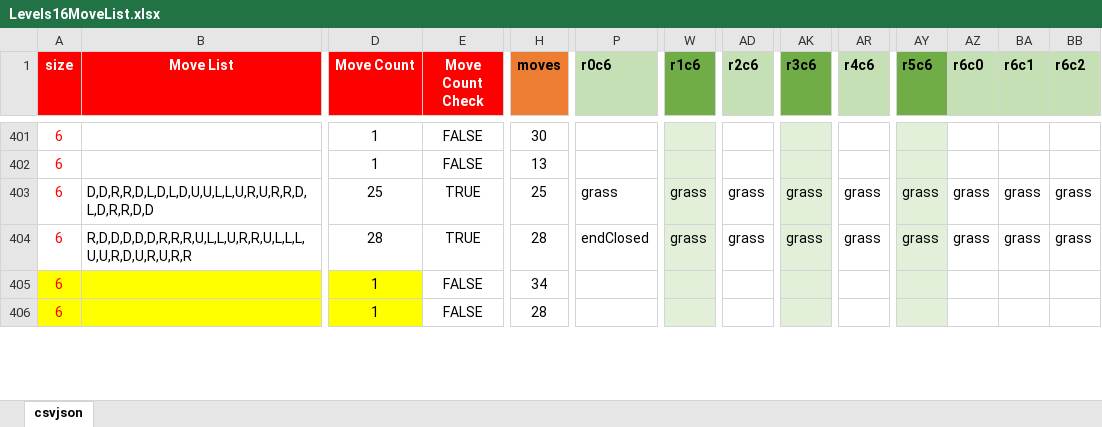
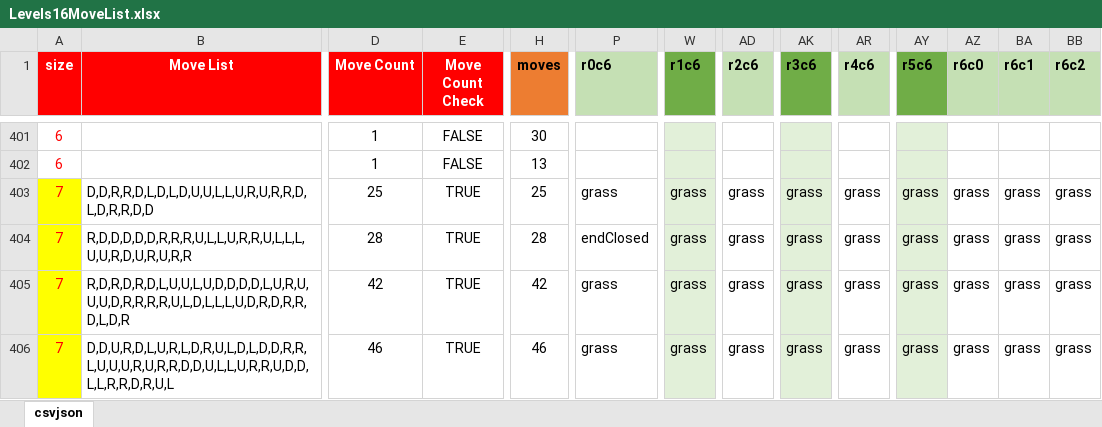
Before and after one commit to emchar1/PUZLBoy, an Excel workbook: JSON/Levels16MoveList.xlsx, sheet csvjson, drawn as a sheet; only a part is shown, gaps mark what is left out; values as stored, in another font and other column widths than the file's, no borders; the diff covers the shown part only; the diff names each change by its address in the sheet, - before the commit and + after, or states it on an @@ line.

Commit message:
Levels16MoveList: update 400+ levels with 7x7 Level: fix a fatal bug that causes overlay to shift from s5d6 s6d6 and vice versa. Audio, AudioManager: Add boypain1...4, enemyflame. Particles and ParticleEngine: add DragonFireLite. Add ability to flip on xScale GameboardSprite: add RotateDirectionType enum for use in rotateOverlay() PlayerSprite: switch out dragon scratch animation with fire breath. Much cooler and makes more sense! GameEngine: move haptics with knockbackAnimation out of GameEngine and into said function in PlayerSprite.

```diff
--- a/JSON/Levels16MoveList.xlsx (sheet csvjson)
+++ b/JSON/Levels16MoveList.xlsx (sheet csvjson)
-A403:A406 (size): 6
+A403:A406 (size): 7
-A403:A404 fill: none
+A403:A404 fill: #FFFF00
-B405 (Move List): (empty)
+B405 (Move List): R,D,R,D,R,D,L,U,U,L,U,D,D,D,D,L,U,R,U,U,U,D,R,R,R,R,U,L,D,L,L,L,U,D,R,D,R,R,D,L,D,R
-B405:D406 fill: #FFFF00
+B405:D406 fill: none
-D405 (Move Count): 1
+D405 (Move Count): 42
-E405:E406 (Move Count Check): FALSE
+E405:E406 (Move Count Check): TRUE
-H405 (moves): 34
+H405 (moves): 42
-P405:P406 (r0c6): (empty)
+P405:P406 (r0c6): grass
-W405:W406 (r1c6): (empty)
+W405:W406 (r1c6): grass
-AD405:AD406 (r2c6): (empty)
+AD405:AD406 (r2c6): grass
-AK405:AK406 (r3c6): (empty)
+AK405:AK406 (r3c6): grass
-AR405:AR406 (r4c6): (empty)
+AR405:AR406 (r4c6): grass
-AY405:AY406 (r5c6): (empty)
+AY405:AY406 (r5c6): grass
-AZ405:AZ406 (r6c0): (empty)
+AZ405:AZ406 (r6c0): grass
-BA405:BA406 (r6c1): (empty)
+BA405:BA406 (r6c1): grass
-BB405:BB406 (r6c2): (empty)
+BB405:BB406 (r6c2): grass
-B406 (Move List): (empty)
+B406 (Move List): D,D,U,R,D,L,U,R,L,D,R,U,L,D,L,D,D,R,R,L,U,U,U,R,U,R,R,D,D,U,L,L,U,R,R,U,D,D,L,L,R,R,D,R,U,L
-D406 (Move Count): 1
+D406 (Move Count): 46
-H406 (moves): 28
+H406 (moves): 46
```
Also changed, not shown: 147 edited cells and cell formats elsewhere in this sheet, 15 other files.
